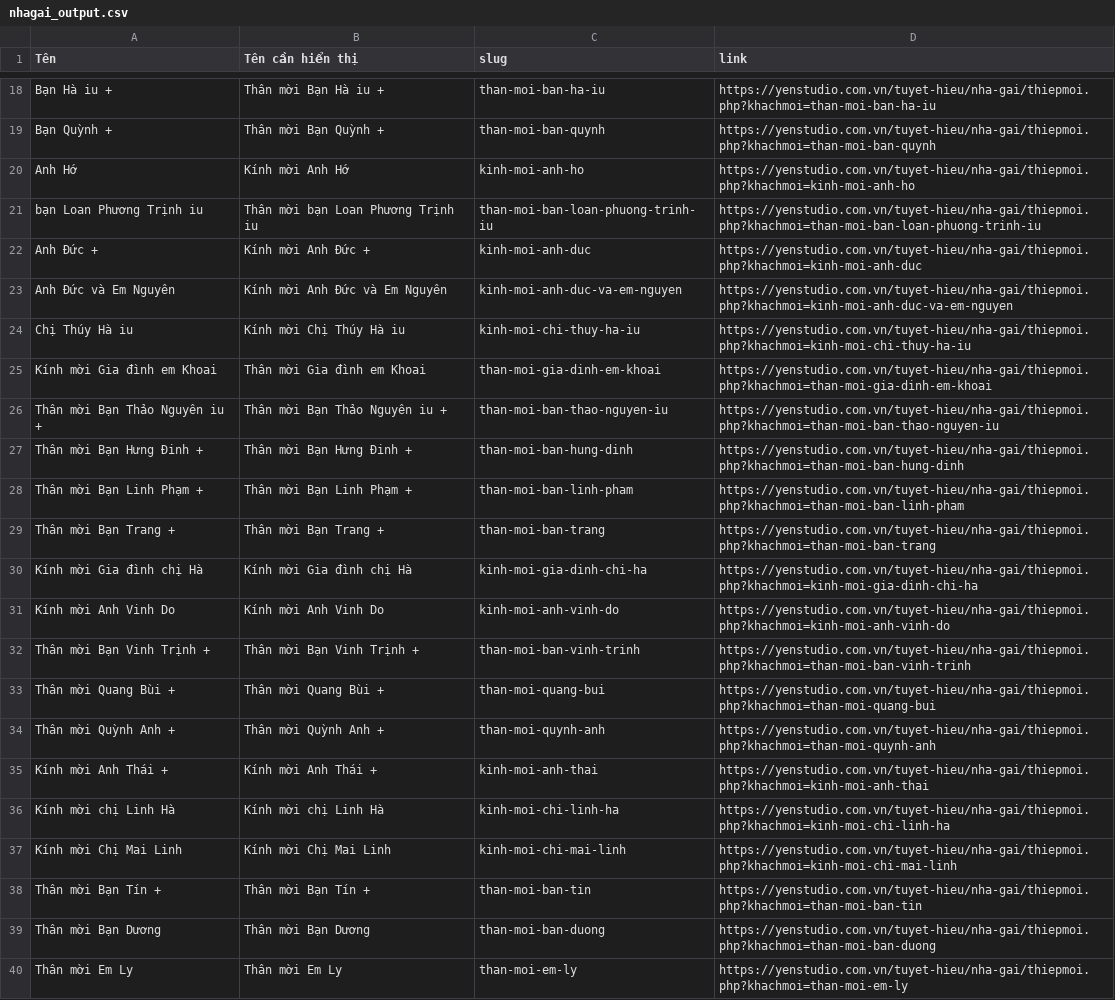
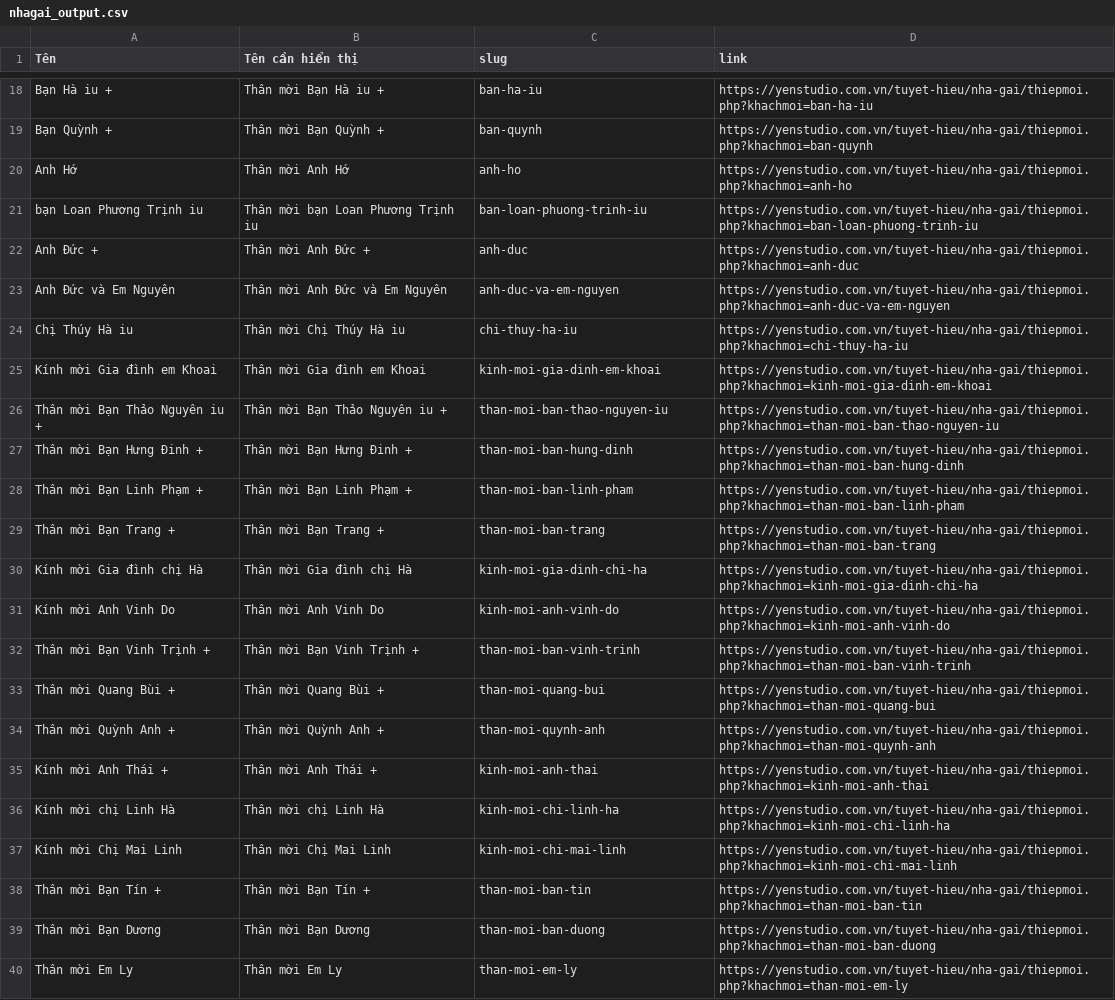
Before and after one commit to tranduythuat/tuyet-hieu, a CSV file: data/nhagai_output.csv, drawn as a sheet; only a part is shown, gaps mark what is left out; the diff covers the shown part only; the diff names each change by its address in the sheet, - before the commit and + after, or states it on an @@ line.

```diff
--- a/data/nhagai_output.csv
+++ b/data/nhagai_output.csv
-C18 (slug): than-moi-ban-ha-iu
+C18 (slug): ban-ha-iu
-D18 (link): https://yenstudio.com.vn/tuyet-hieu/nha-gai/thiepmoi.php?khachmoi=than-moi-ban-ha-iu
+D18 (link): https://yenstudio.com.vn/tuyet-hieu/nha-gai/thiepmoi.php?khachmoi=ban-ha-iu
-C19 (slug): than-moi-ban-quynh
+C19 (slug): ban-quynh
-D19 (link): https://yenstudio.com.vn/tuyet-hieu/nha-gai/thiepmoi.php?khachmoi=than-moi-ban-quynh
+D19 (link): https://yenstudio.com.vn/tuyet-hieu/nha-gai/thiepmoi.php?khachmoi=ban-quynh
-B20 (Tên cần hiển thị): Kính mời Anh Hớ
+B20 (Tên cần hiển thị): Thân mời Anh Hớ
-C20 (slug): kinh-moi-anh-ho
+C20 (slug): anh-ho
-D20 (link): https://yenstudio.com.vn/tuyet-hieu/nha-gai/thiepmoi.php?khachmoi=kinh-moi-anh-ho
+D20 (link): https://yenstudio.com.vn/tuyet-hieu/nha-gai/thiepmoi.php?khachmoi=anh-ho
-C21 (slug): than-moi-ban-loan-phuong-trinh-iu
+C21 (slug): ban-loan-phuong-trinh-iu
-D21 (link): https://yenstudio.com.vn/tuyet-hieu/nha-gai/thiepmoi.php?khachmoi=than-moi-ban-loan-phuong-trinh-iu
+D21 (link): https://yenstudio.com.vn/tuyet-hieu/nha-gai/thiepmoi.php?khachmoi=ban-loan-phuong-trinh-iu
-B22 (Tên cần hiển thị): Kính mời Anh Đức +
+B22 (Tên cần hiển thị): Thân mời Anh Đức +
-C22 (slug): kinh-moi-anh-duc
+C22 (slug): anh-duc
-D22 (link): https://yenstudio.com.vn/tuyet-hieu/nha-gai/thiepmoi.php?khachmoi=kinh-moi-anh-duc
+D22 (link): https://yenstudio.com.vn/tuyet-hieu/nha-gai/thiepmoi.php?khachmoi=anh-duc
-B23 (Tên cần hiển thị): Kính mời Anh Đức và Em Nguyên
+B23 (Tên cần hiển thị): Thân mời Anh Đức và Em Nguyên
-C23 (slug): kinh-moi-anh-duc-va-em-nguyen
+C23 (slug): anh-duc-va-em-nguyen
-D23 (link): https://yenstudio.com.vn/tuyet-hieu/nha-gai/thiepmoi.php?khachmoi=kinh-moi-anh-duc-va-em-nguyen
+D23 (link): https://yenstudio.com.vn/tuyet-hieu/nha-gai/thiepmoi.php?khachmoi=anh-duc-va-em-nguyen
-B24 (Tên cần hiển thị): Kính mời Chị Thúy Hà iu
+B24 (Tên cần hiển thị): Thân mời Chị Thúy Hà iu
-C24 (slug): kinh-moi-chi-thuy-ha-iu
+C24 (slug): chi-thuy-ha-iu
-D24 (link): https://yenstudio.com.vn/tuyet-hieu/nha-gai/thiepmoi.php?khachmoi=kinh-moi-chi-thuy-ha-iu
+D24 (link): https://yenstudio.com.vn/tuyet-hieu/nha-gai/thiepmoi.php?khachmoi=chi-thuy-ha-iu
-C25 (slug): than-moi-gia-dinh-em-khoai
+C25 (slug): kinh-moi-gia-dinh-em-khoai
-D25 (link): https://yenstudio.com.vn/tuyet-hieu/nha-gai/thiepmoi.php?khachmoi=than-moi-gia-dinh-em-khoai
+D25 (link): https://yenstudio.com.vn/tuyet-hieu/nha-gai/thiepmoi.php?khachmoi=kinh-moi-gia-dinh-em-khoai
-B30 (Tên cần hiển thị): Kính mời Gia đình chị Hà
+B30 (Tên cần hiển thị): Thân mời Gia đình chị Hà
-B31 (Tên cần hiển thị): Kính mời Anh Vinh Do
+B31 (Tên cần hiển thị): Thân mời Anh Vinh Do
-B35 (Tên cần hiển thị): Kính mời Anh Thái +
+B35 (Tên cần hiển thị): Thân mời Anh Thái +
-B36 (Tên cần hiển thị): Kính mời chị Linh Hà
+B36 (Tên cần hiển thị): Thân mời chị Linh Hà
-B37 (Tên cần hiển thị): Kính mời Chị Mai Linh
+B37 (Tên cần hiển thị): Thân mời Chị Mai Linh
```
Also changed, not shown: 32 edited cells elsewhere in this file.
